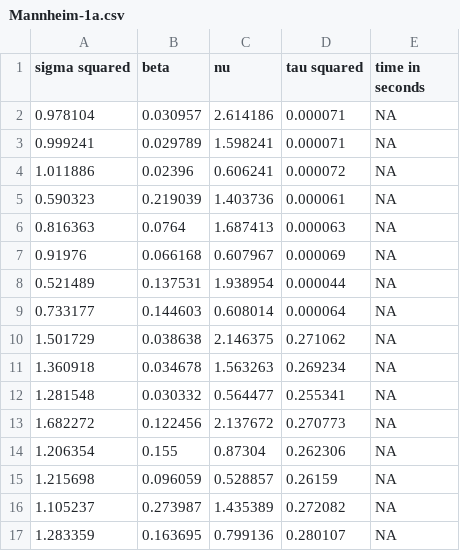
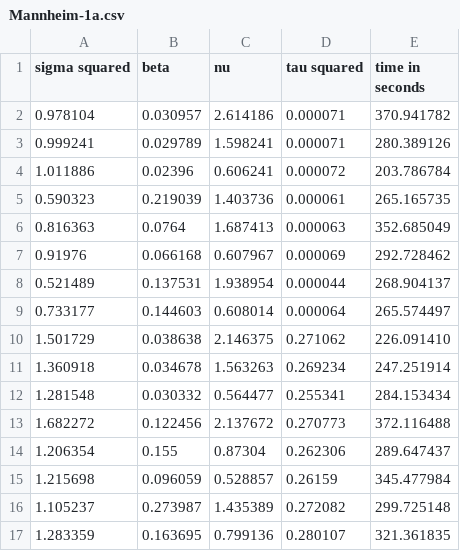
Before and after one commit to alexfreudenberg/RandomFields_dev, a CSV file: kaust/delivery/Mannheim-1a.csv, drawn as a sheet.

Commit message:
kaust: add fit times

```diff
--- a/kaust/delivery/Mannheim-1a.csv
+++ b/kaust/delivery/Mannheim-1a.csv
@@ -1,17 +1,17 @@
 sigma squared,beta,nu,tau squared,time in seconds
-0.978104,0.030957,2.614186,0.000071,NA
-0.999241,0.029789,1.598241,0.000071,NA
-1.011886,0.02396,0.606241,0.000072,NA
-0.590323,0.219039,1.403736,0.000061,NA
-0.816363,0.0764,1.687413,0.000063,NA
-0.91976,0.066168,0.607967,0.000069,NA
-0.521489,0.137531,1.938954,0.000044,NA
-0.733177,0.144603,0.608014,0.000064,NA
-1.501729,0.038638,2.146375,0.271062,NA
-1.360918,0.034678,1.563263,0.269234,NA
-1.281548,0.030332,0.564477,0.255341,NA
-1.682272,0.122456,2.137672,0.270773,NA
-1.206354,0.155,0.87304,0.262306,NA
-1.215698,0.096059,0.528857,0.26159,NA
-1.105237,0.273987,1.435389,0.272082,NA
-1.283359,0.163695,0.799136,0.280107,NA
+0.978104,0.030957,2.614186,0.000071,370.941782
+0.999241,0.029789,1.598241,0.000071,280.389126
+1.011886,0.02396,0.606241,0.000072,203.786784
+0.590323,0.219039,1.403736,0.000061,265.165735
+0.816363,0.0764,1.687413,0.000063,352.685049
+0.91976,0.066168,0.607967,0.000069,292.728462
+0.521489,0.137531,1.938954,0.000044,268.904137
+0.733177,0.144603,0.608014,0.000064,265.574497
+1.501729,0.038638,2.146375,0.271062,226.091410
+1.360918,0.034678,1.563263,0.269234,247.251914
+1.281548,0.030332,0.564477,0.255341,284.153434
+1.682272,0.122456,2.137672,0.270773,372.116488
+1.206354,0.155,0.87304,0.262306,289.647437
+1.215698,0.096059,0.528857,0.26159,345.477984
+1.105237,0.273987,1.435389,0.272082,299.725148
+1.283359,0.163695,0.799136,0.280107,321.361835
```
